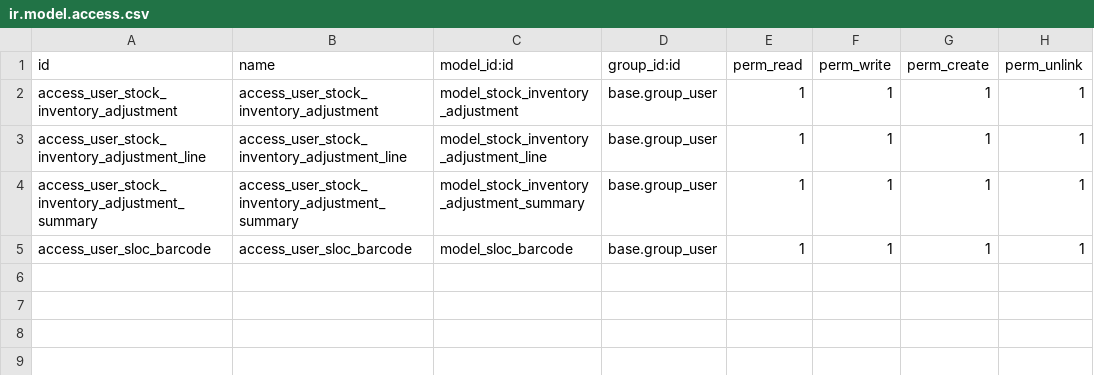
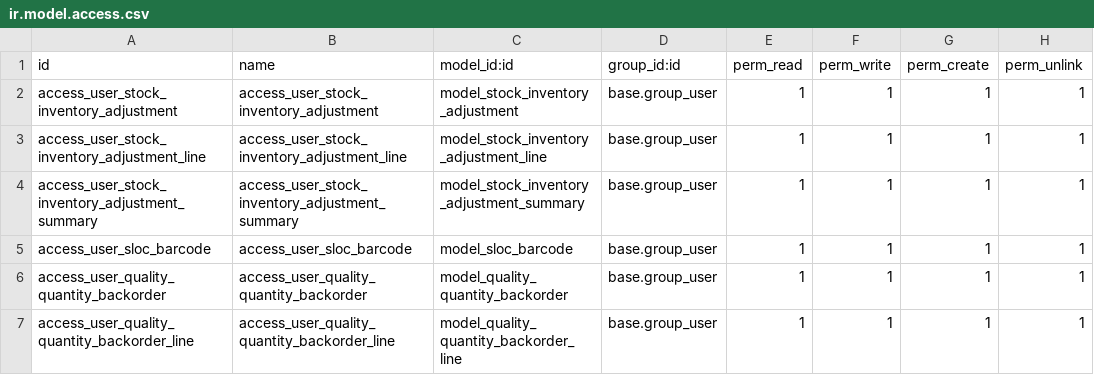
Before and after one commit to gaezcpp/local-wms, a CSV file: wms_inherit_stock_barcode/security/ir.model.access.csv, drawn as a sheet.

```diff
--- a/wms_inherit_stock_barcode/security/ir.model.access.csv
+++ b/wms_inherit_stock_barcode/security/ir.model.access.csv
@@ -5 +5,3 @@ access_user_stock_inventory_adjustment_summary,access_user_stock_inventory_adjus
 access_user_sloc_barcode,access_user_sloc_barcode,model_sloc_barcode,base.group_user,1,1,1,1
+access_user_quality_quantity_backorder,access_user_quality_quantity_backorder,model_quality_quantity_backorder,base.group_user,1,1,1,1
+access_user_quality_quantity_backorder_line,access_user_quality_quantity_backorder_line,model_quality_quantity_backorder_line,base.group_user,1,1,1,1
```
Also changed, not shown: 37 other files.
